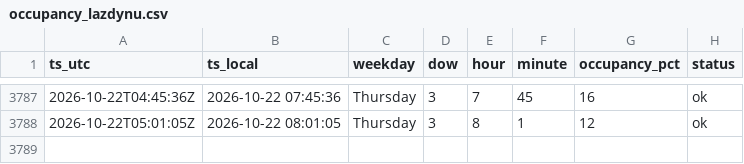
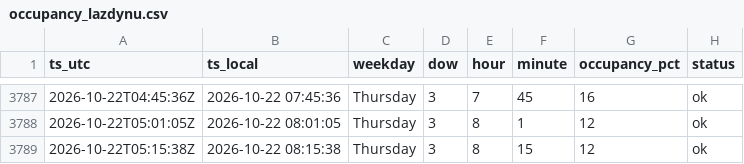
Before and after one commit to Darijus09/occupancy-tracker, a CSV file: data/occupancy_lazdynu.csv, drawn as a sheet; only a part is shown, gaps mark what is left out; the diff names each change by its address in the sheet, - before the commit and + after, or states it on an @@ line.

```diff
--- a/data/occupancy_lazdynu.csv
+++ b/data/occupancy_lazdynu.csv
+row 3789: 2026-10-22T05:15:38Z | 2026-10-22 08:15:38 | Thursday | 3 | 8 | 15 | 12 | ok
```
